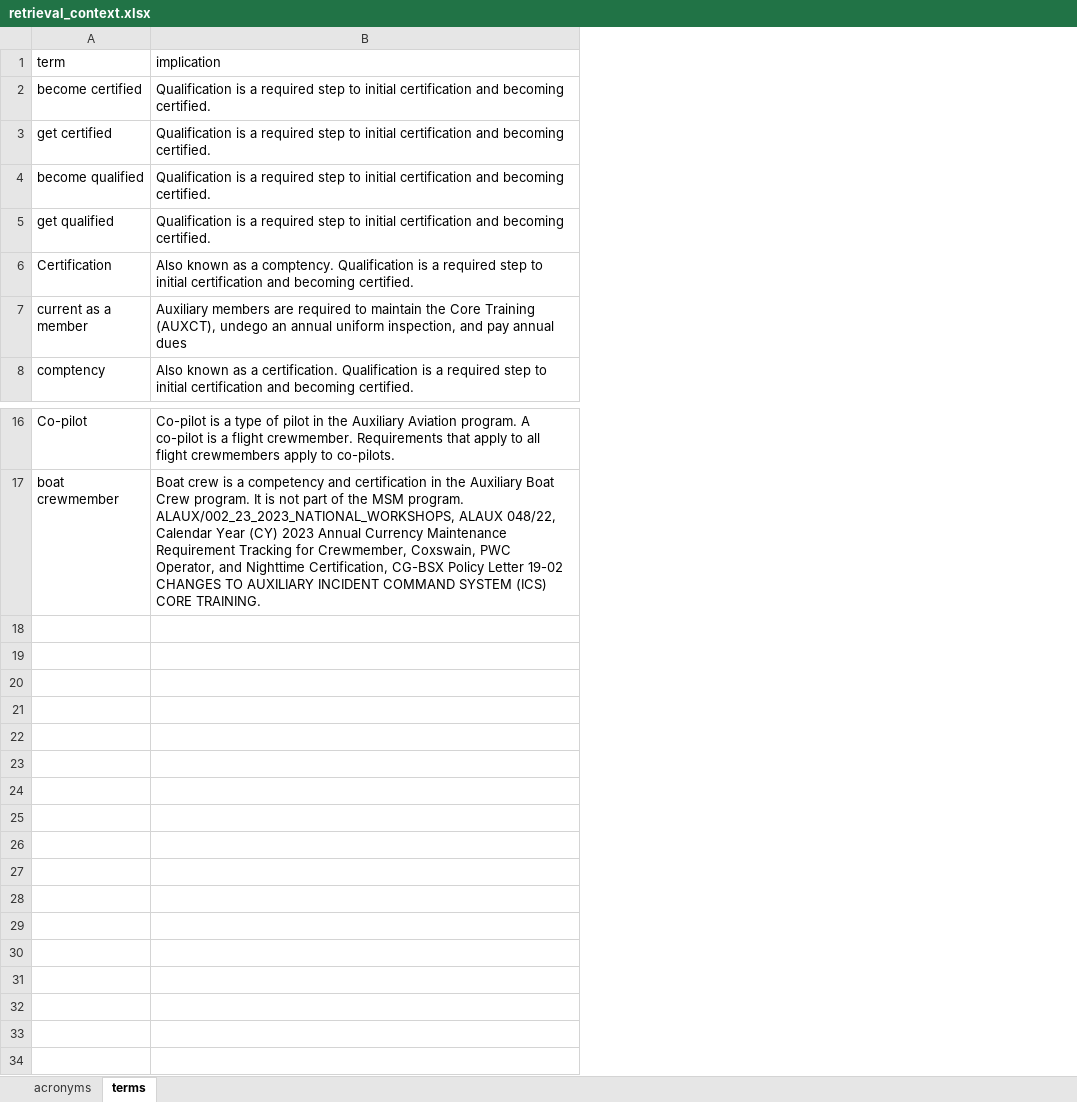
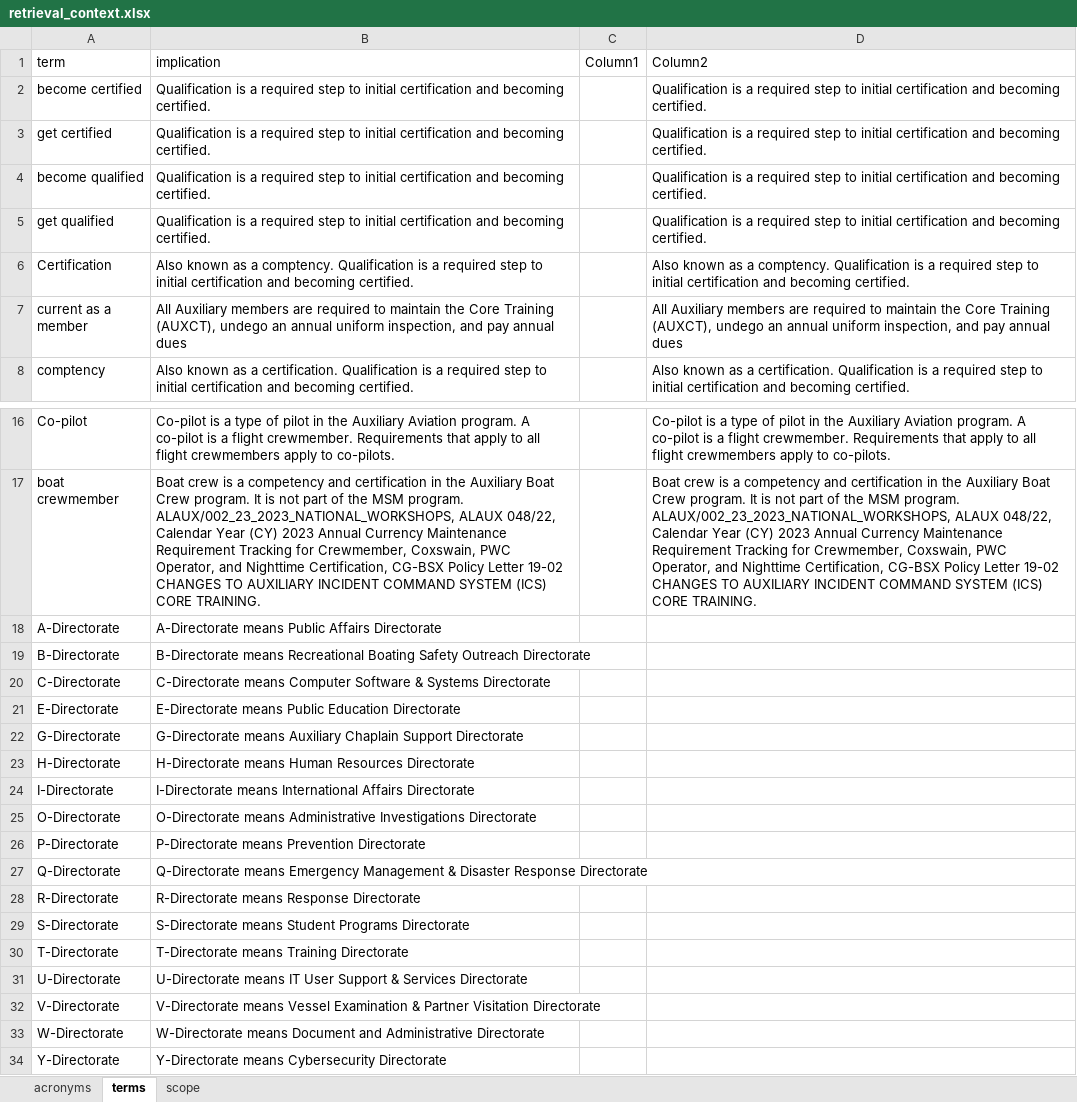
Before and after one commit to drew-wks/ASK, an Excel workbook: config/retrieval_context.xlsx, sheet terms, drawn as a sheet; only a part is shown, gaps mark what is left out; values as stored, in another font and other column widths than the file's, no borders; table styles not drawn; the diff names each change by its address in the sheet, - before the commit and + after, or states it on an @@ line.

```diff
--- a/config/retrieval_context.xlsx (sheet terms)
+++ b/config/retrieval_context.xlsx (sheet terms)
+sheet tab: scope
+column C (Column1), empty
+column D (Column2), rows 2-8: Qualification is a required step to initial certification and becoming certified. | Qualification is a required step to initial certification and becoming certified. | Qualification is a required step to initial certification and becoming certified. | Qualification is a required step to initial certification and becoming certified. | Also known as a comptency. Qualification is a required step to initial certification and becoming certified. | All Auxiliary members are required to maintain the Core Training (AUXCT), undego an annual uniform inspection, and pay annual dues | Also known as a certification. Qualification is a required step to initial certification and becoming certified.; rows 16-17: Co-pilot is a type of pilot in the Auxiliary Aviation program. A co-pilot is a flight crewmember. Requirements that apply to all flight crewmembers apply to co-pilots. | Boat crew is a competency and certification in the Auxiliary Boat Crew program. It is not part of the MSM program. ALAUX/002_23_2023_NATIONAL_WORKSHOPS, ALAUX 048/22, Calendar Year (CY) 2023 Annual Currency Maintenance Requirement Tracking for Crewmember, Coxswain, PWC Operator, and Nighttime Certification, CG-BSX Policy Letter 19-02 CHANGES TO AUXILIARY INCIDENT COMMAND SYSTEM (ICS) CORE TRAINING.
-B7 (implication): Auxiliary members…
+B7 (implication): All Auxiliary members…
+row 18: A-Directorate | A-Directorate means Public Affairs Directorate
+row 19: B-Directorate | B-Directorate means Recreational Boating Safety Outreach Directorate
+row 20: C-Directorate | C-Directorate means Computer Software & Systems Directorate
+row 21: E-Directorate | E-Directorate means Public Education Directorate
+row 22: G-Directorate | G-Directorate means Auxiliary Chaplain Support Directorate
+row 23: H-Directorate | H-Directorate means Human Resources Directorate
+row 24: I-Directorate | I-Directorate means International Affairs Directorate
+row 25: O-Directorate | O-Directorate means Administrative Investigations Directorate
+row 26: P-Directorate | P-Directorate means Prevention Directorate
+row 27: Q-Directorate | Q-Directorate means Emergency Management & Disaster Response Directorate
+row 28: R-Directorate | R-Directorate means Response Directorate
+row 29: S-Directorate | S-Directorate means Student Programs Directorate
+row 30: T-Directorate | T-Directorate means Training Directorate
+row 31: U-Directorate | U-Directorate means IT User Support & Services Directorate
+row 32: V-Directorate | V-Directorate means Vessel Examination & Partner Visitation Directorate
+row 33: W-Directorate | W-Directorate means Document and Administrative Directorate
+row 34: Y-Directorate | Y-Directorate means Cybersecurity Directorate
```
Also changed, not shown: sheet acronyms, docs/library_catalog/docs_report_qdrant_cloud_2025-04-03T150713Z.xlsx, 11 other files.
